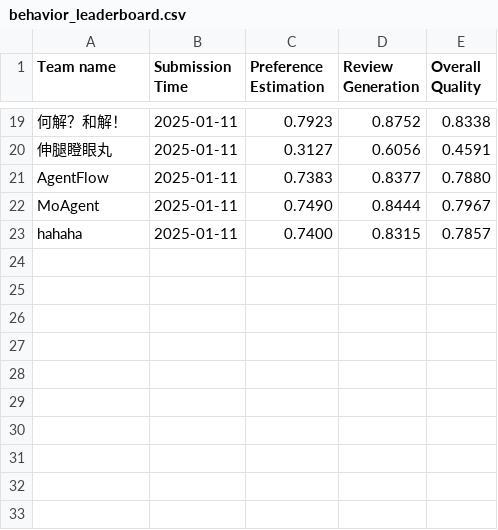
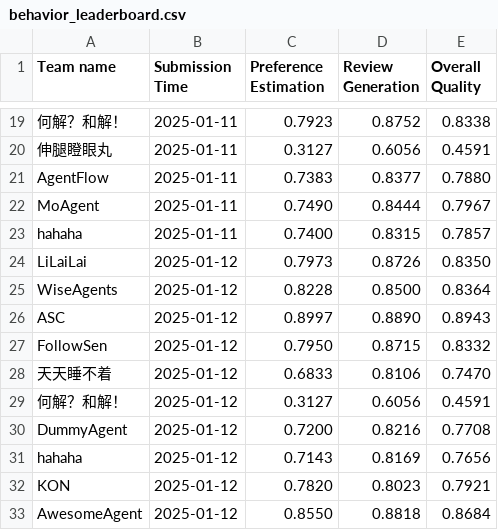
Before and after one commit to Ashish-Basetty/AgentSocietyChallenge, a CSV file: docs/assets/data/behavior_leaderboard.csv, drawn as a sheet; only a part is shown, gaps mark what is left out; the diff names each change by its address in the sheet, - before the commit and + after, or states it on an @@ line.

```diff
--- a/docs/assets/data/behavior_leaderboard.csv
+++ b/docs/assets/data/behavior_leaderboard.csv
+row 24: LiLaiLai | 2025-01-12 | 0.7973 | 0.8726 | 0.8350
+row 25: WiseAgents | 2025-01-12 | 0.8228 | 0.8500 | 0.8364
+row 26: ASC | 2025-01-12 | 0.8997 | 0.8890 | 0.8943
+row 27: FollowSen | 2025-01-12 | 0.7950 | 0.8715 | 0.8332
+row 28: 天天睡不着 | 2025-01-12 | 0.6833 | 0.8106 | 0.7470
+row 29: 何解？和解！ | 2025-01-12 | 0.3127 | 0.6056 | 0.4591
+row 30: DummyAgent | 2025-01-12 | 0.7200 | 0.8216 | 0.7708
+row 31: hahaha | 2025-01-12 | 0.7143 | 0.8169 | 0.7656
+row 32: KON | 2025-01-12 | 0.7820 | 0.8023 | 0.7921
+row 33: AwesomeAgent | 2025-01-12 | 0.8550 | 0.8818 | 0.8684
```
Also changed, not shown: docs/assets/data/recommendation_leaderboard.csv, 1 other file.
